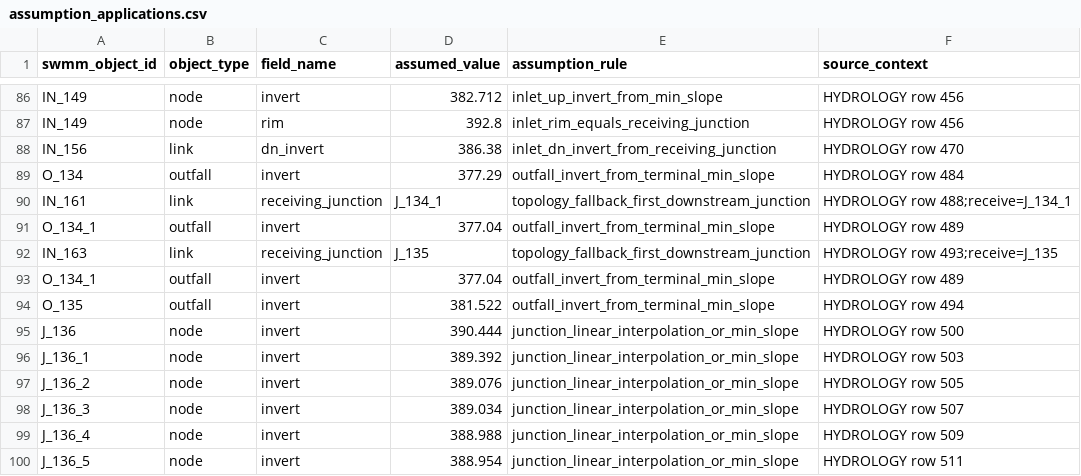
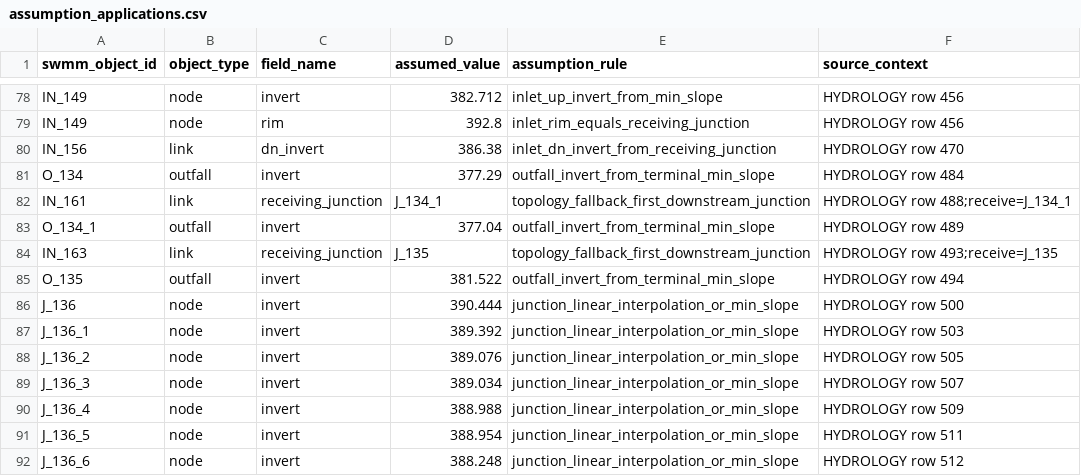
Before and after one commit to parsabp01/vista-ranch-swmm, a CSV file: outputs/review/assumption_applications.csv, drawn as a sheet; only a part is shown, gaps mark what is left out; the shorter side is filled out with more unchanged rows; the diff covers the shown part only.

Commit message:
Exclude HYDROLOGY rows >684, resolve topology ambiguities, and fix build_summary/pipeline_state reporting

```diff
--- a/outputs/review/assumption_applications.csv
+++ b/outputs/review/assumption_applications.csv
@@ -92,3 +84,2 @@ O_134_1,outfall,invert,377.04,outfall_invert_from_terminal_min_slope,HYDROLOGY r
 IN_163,link,receiving_junction,J_135,topology_fallback_first_downstream_junction,HYDROLOGY row 493;receive=J_135
-O_134_1,outfall,invert,377.04,outfall_invert_from_terminal_min_slope,HYDROLOGY row 489
 O_135,outfall,invert,381.522,outfall_invert_from_terminal_min_slope,HYDROLOGY row 494
```
Also changed, not shown: 20 removed rows elsewhere in this file, outputs/review/source_traceability_crosswalk.csv, outputs/review/terminal_basin_outfall_reconciliation.csv, 12 other files.
